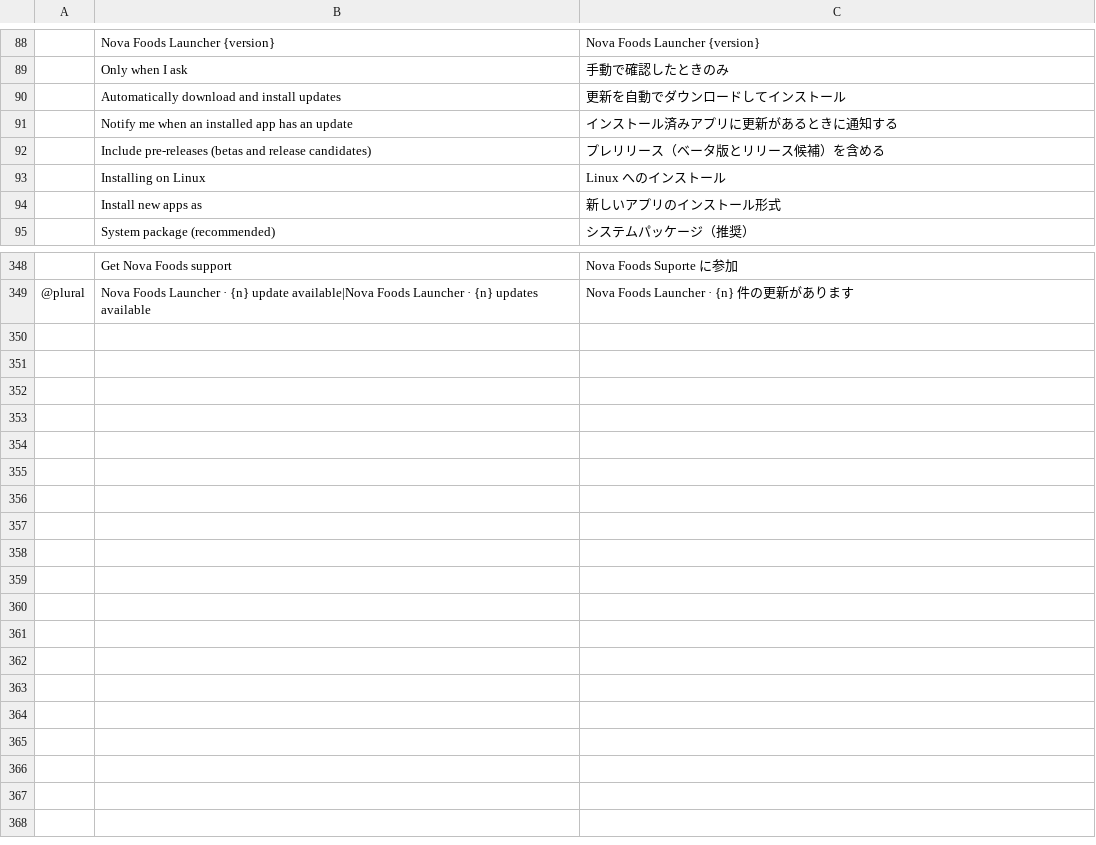
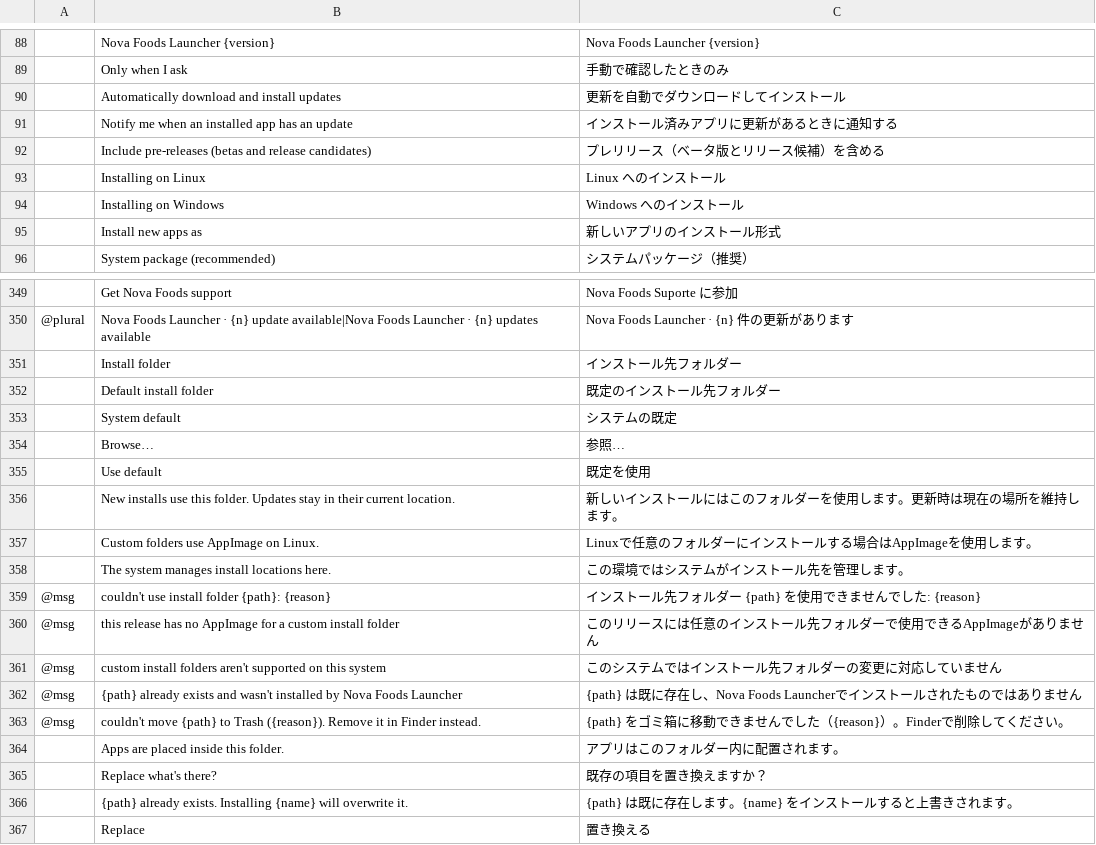
Before and after one commit to EuLucaDev/novafoods-launcher, a TSV file: crates/ui-egui/src/i18n/ja.tsv, drawn as a sheet; only a part is shown, gaps mark what is left out; the diff names each change by its address in the sheet, - before the commit and + after, or states it on an @@ line.

```diff
--- a/crates/ui-egui/src/i18n/ja.tsv
+++ b/crates/ui-egui/src/i18n/ja.tsv
+row 94:  | Installing on Windows | Windows へのインストール
+row 351:  | Install folder | インストール先フォルダー
+row 352:  | Default install folder | 既定のインストール先フォルダー
+row 353:  | System default | システムの既定
+row 354:  | Browse… | 参照…
+row 355:  | Use default | 既定を使用
+row 356:  | New installs use this folder. Updates stay in their current location. | 新しいインストールにはこのフォルダーを使用します。更新時は現在の場所を維持します。
+row 357:  | Custom folders use AppImage on Linux. | Linuxで任意のフォルダーにインストールする場合はAppImageを使用します。
+row 358:  | The system manages install locations here. | この環境ではシステムがインストール先を管理します。
+row 359: @msg | couldn't use install folder {path}: {reason} | インストール先フォルダー {path} を使用できませんでした: {reason}
+row 360: @msg | this release has no AppImage for a custom install folder | このリリースには任意のインストール先フォルダーで使用できるAppImageがありません
+row 361: @msg | custom install folders aren't supported on this system | このシステムではインストール先フォルダーの変更に対応していません
+row 362: @msg | {path} already exists and wasn't installed by Nova Foods Launcher | {path} は既に存在し、Nova Foods Launcherでインストールされたものではありません
+row 363: @msg | couldn't move {path} to Trash ({reason}). Remove it in Finder instead. | {path} をゴミ箱に移動できませんでした（{reason}）。Finderで削除してください。
+row 364:  | Apps are placed inside this folder. | アプリはこのフォルダー内に配置されます。
+row 365:  | Replace what's there? | 既存の項目を置き換えますか？
+row 366:  | {path} already exists. Installing {name} will overwrite it. | {path} は既に存在します。{name} をインストールすると上書きされます。
+row 367:  | Replace | 置き換える
```
Also changed, not shown: crates/ui-egui/src/i18n/de.tsv, crates/ui-egui/src/i18n/es.tsv, 39 other files.
